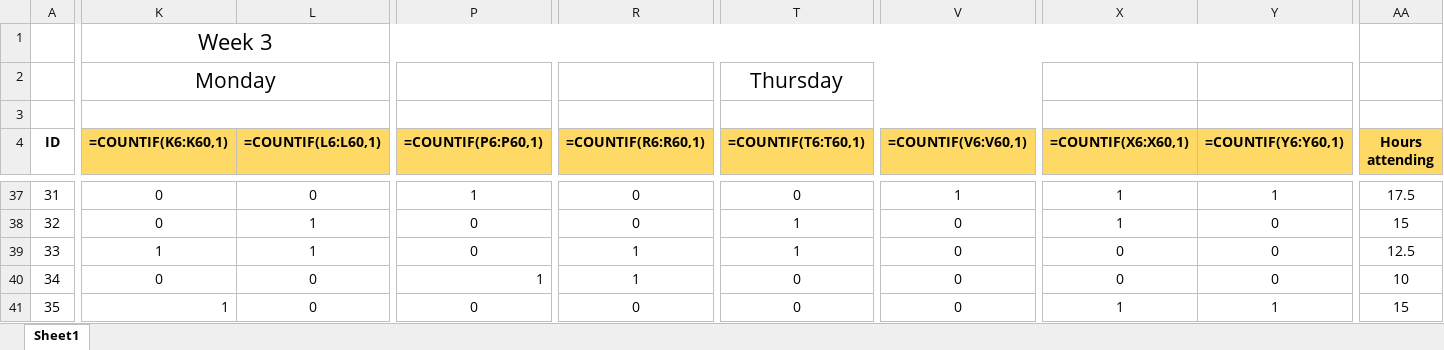
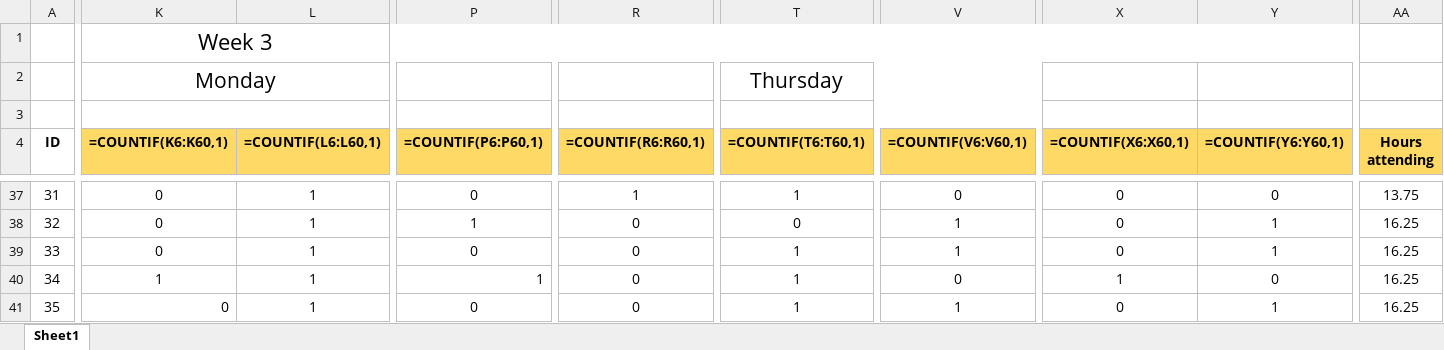
Before and after one commit to EnHuiPug/project, an Excel workbook: input.xlsx, sheet Sheet1, drawn as a sheet; only a part is shown, gaps mark what is left out; values as stored, in another font and other column widths than the file's, no borders; formulas without a stored value are shown as written; the diff covers the shown part only; the diff names each change by its address in the sheet, - before the commit and + after, or states it on an @@ line.

```diff
--- a/input.xlsx (sheet Sheet1)
+++ b/input.xlsx (sheet Sheet1)
-L37 (=COUNTIF(L6:L60,1)): 0
+L37 (=COUNTIF(L6:L60,1)): 1
-P37 (=COUNTIF(P6:P60,1)): 1
+P37 (=COUNTIF(P6:P60,1)): 0
-R37 (=COUNTIF(R6:R60,1)): 0
+R37 (=COUNTIF(R6:R60,1)): 1
-T37 (=COUNTIF(T6:T60,1)): 0
+T37 (=COUNTIF(T6:T60,1)): 1
-V37 (=COUNTIF(V6:V60,1)): 1
+V37 (=COUNTIF(V6:V60,1)): 0
-X37:X38 (=COUNTIF(X6:X60,1)): 1
+X37:X38 (=COUNTIF(X6:X60,1)): 0
-Y37 (=COUNTIF(Y6:Y60,1)): 1
+Y37 (=COUNTIF(Y6:Y60,1)): 0
-AA37 (Hours attending): 17.5
+AA37 (Hours attending): 13.75
-P38 (=COUNTIF(P6:P60,1)): 0
+P38 (=COUNTIF(P6:P60,1)): 1
-T38 (=COUNTIF(T6:T60,1)): 1
+T38 (=COUNTIF(T6:T60,1)): 0
-V38:V39 (=COUNTIF(V6:V60,1)): 0
+V38:V39 (=COUNTIF(V6:V60,1)): 1
-Y38:Y39 (=COUNTIF(Y6:Y60,1)): 0
+Y38:Y39 (=COUNTIF(Y6:Y60,1)): 1
-AA38 (Hours attending): 15
+AA38 (Hours attending): 16.25
-K39 (=COUNTIF(K6:K60,1)): 1
+K39 (=COUNTIF(K6:K60,1)): 0
-R39:R40 (=COUNTIF(R6:R60,1)): 1
+R39:R40 (=COUNTIF(R6:R60,1)): 0
-AA39 (Hours attending): 12.5
+AA39 (Hours attending): 16.25
-K40 (=COUNTIF(K6:K60,1)): 0
+K40 (=COUNTIF(K6:K60,1)): 1
-L40:L41 (=COUNTIF(L6:L60,1)): 0
+L40:L41 (=COUNTIF(L6:L60,1)): 1
-T40:T41 (=COUNTIF(T6:T60,1)): 0
+T40:T41 (=COUNTIF(T6:T60,1)): 1
-X40 (=COUNTIF(X6:X60,1)): 0
+X40 (=COUNTIF(X6:X60,1)): 1
-AA40 (Hours attending): 10
+AA40 (Hours attending): 16.25
-K41 (=COUNTIF(K6:K60,1)): 1
+K41 (=COUNTIF(K6:K60,1)): 0
-V41 (=COUNTIF(V6:V60,1)): 0
+V41 (=COUNTIF(V6:V60,1)): 1
-X41 (=COUNTIF(X6:X60,1)): 1
+X41 (=COUNTIF(X6:X60,1)): 0
-AA41 (Hours attending): 15
+AA41 (Hours attending): 16.25
```
Also changed, not shown: 207 edited cells elsewhere in this sheet, 4 other files.
